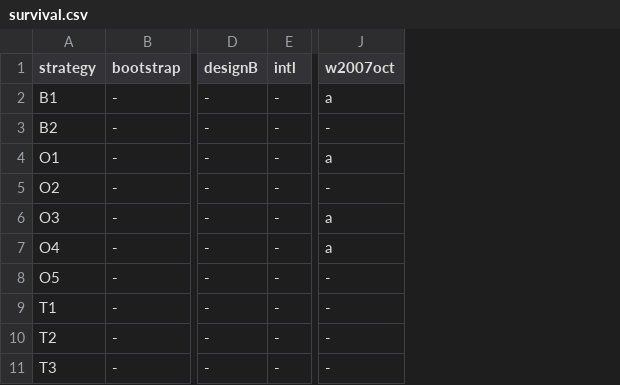
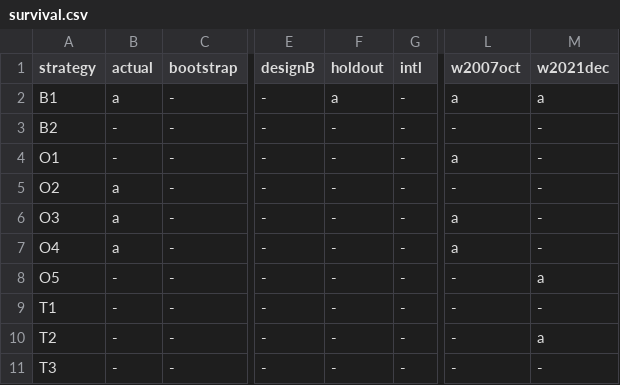
Before and after one commit to AndreaBavaro/neetcode-submissions, a CSV file: portfolio-exit/results/survival.csv, drawn as a sheet; only a part is shown, gaps mark what is left out; the diff names each change by its address in the sheet, - before the commit and + after, or states it on an @@ line.

```diff
--- a/portfolio-exit/results/survival.csv
+++ b/portfolio-exit/results/survival.csv
+column B (actual), rows 2-11: a | - | - | a | a | a | - | - | - | -
+column F (holdout), rows 2-11: a | - | - | - | - | - | - | - | - | -
+column M (w2021dec), rows 2-11: a | - | - | - | - | - | a | - | a | -
```
Also changed, not shown: 12 other files.
